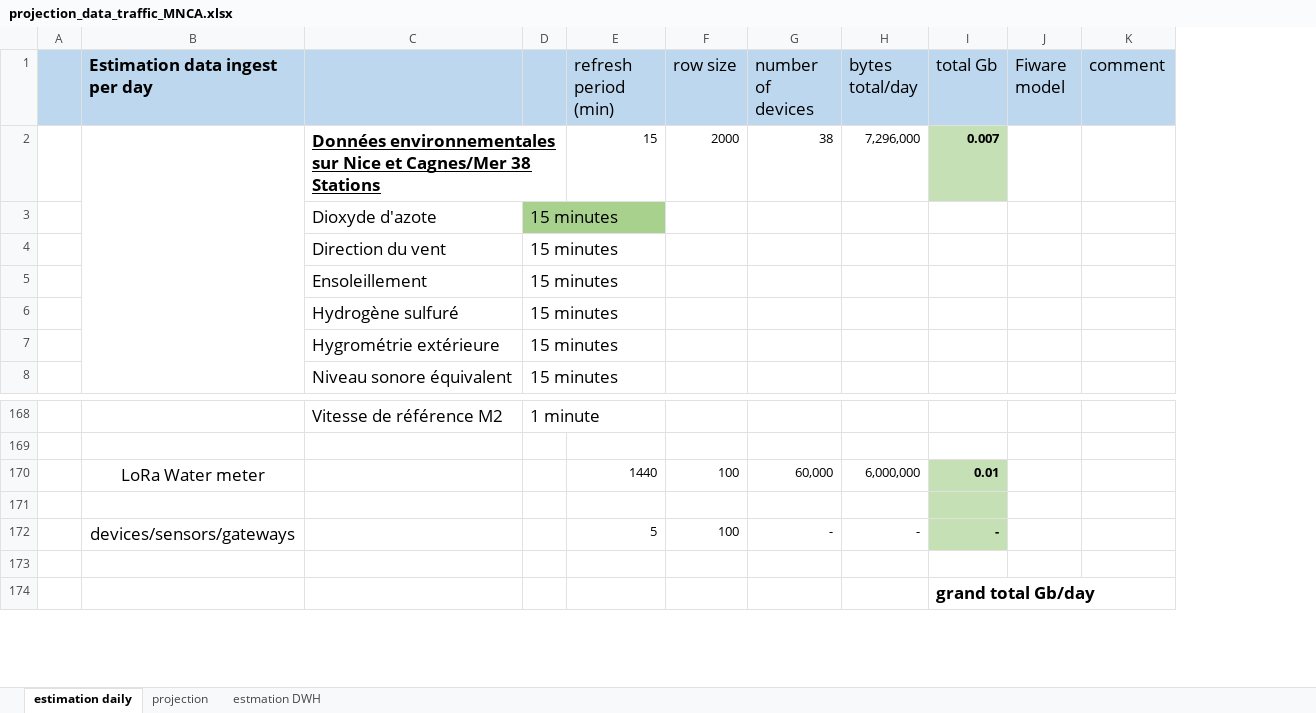
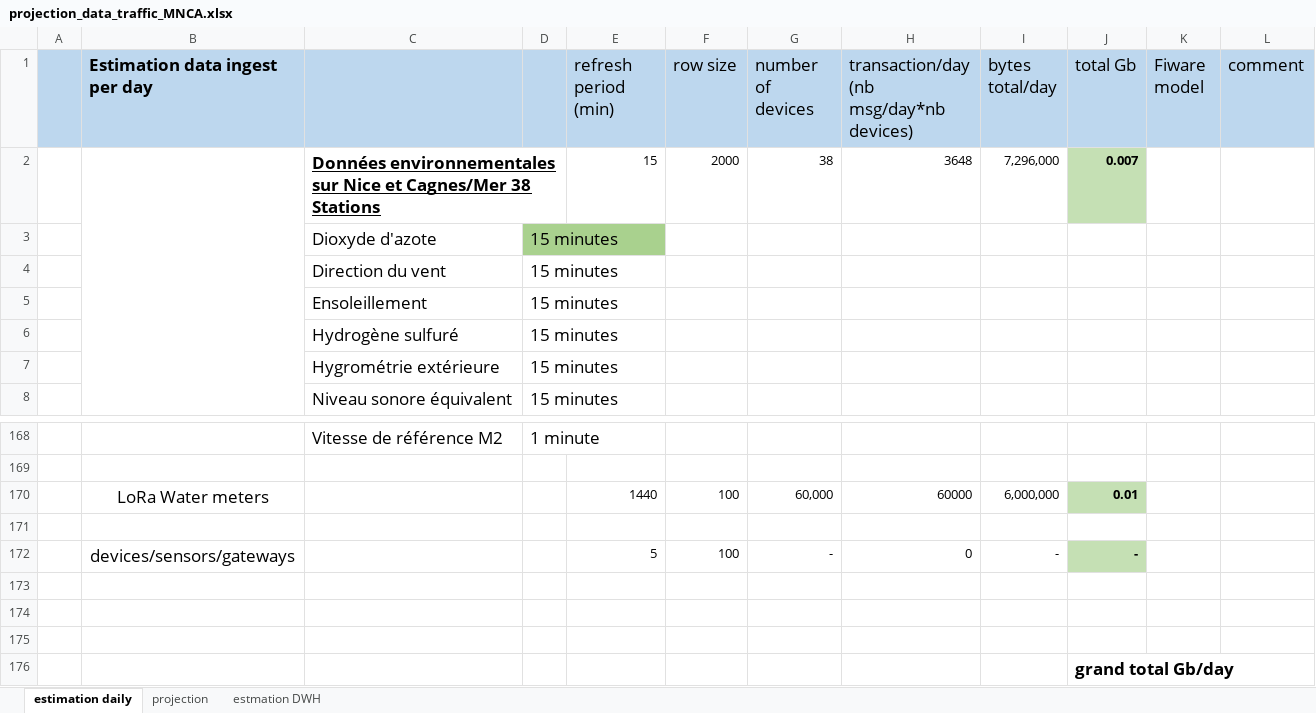
Before and after one commit to galsenpro/Fiware, an Excel workbook: docs/projection_data_traffic_MNCA.xlsx, sheet estimation daily, drawn as a sheet; only a part is shown, gaps mark what is left out; values as stored, in another font and other column widths than the file's, no borders; charts and pictures not drawn; addresses are those after the commit; ↵ is a line break in a cell; the diff names each change by its address in the sheet, - before the commit and + after, or states it on an @@ line.

```diff
--- a/docs/projection_data_traffic_MNCA.xlsx (sheet estimation daily)
+++ b/docs/projection_data_traffic_MNCA.xlsx (sheet estimation daily)
+column H, rows 1-2: transaction/day ↵ (nb msg/day*nb devices) | 3648; rows 170-172: 60000 |  | 0
-B170 (Estimation data ingest per day): LoRa Water meter
+B170 (Estimation data ingest per day): LoRa Water meters
-J171 fill: #C5E0B4
+J171 fill: none
+row 174: (empty)
+row 175: (empty)
```
Also changed, not shown: formulas that keep their value, charts or pictures, docs/Smart_city_Fiware_modules_V1.xlsx, 1 other file.
